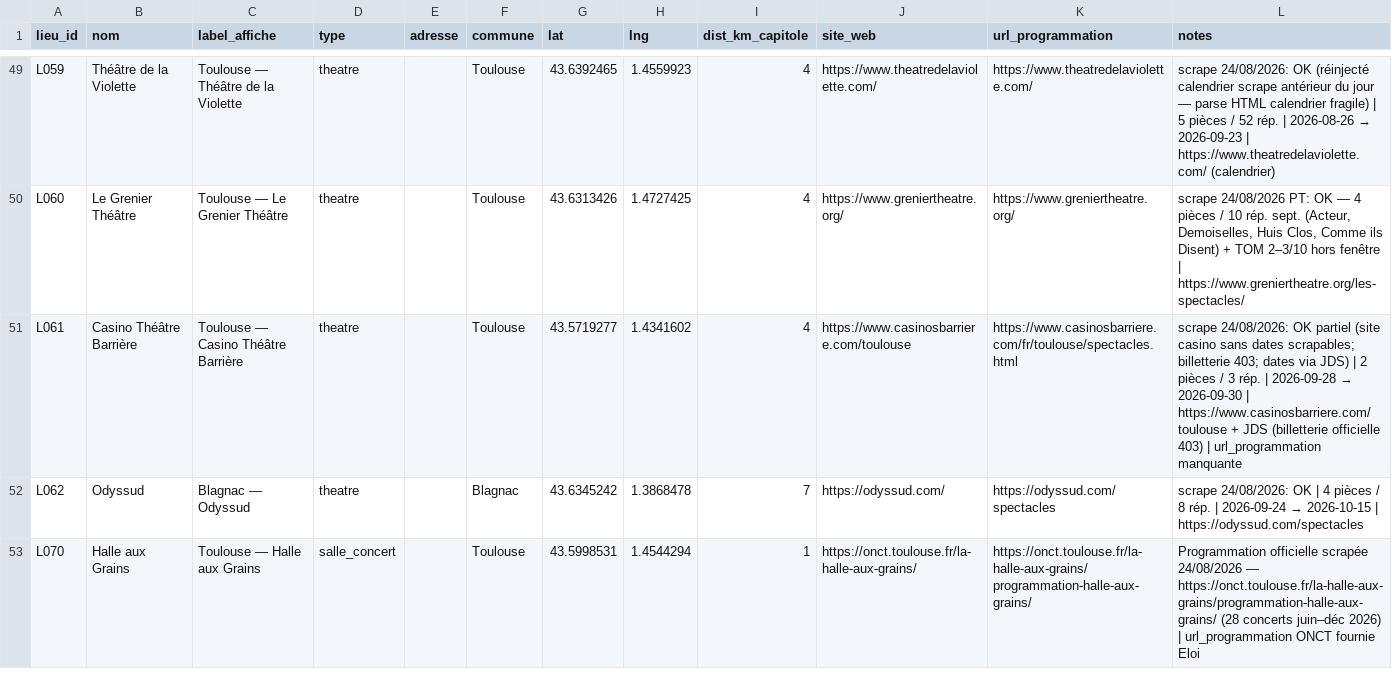
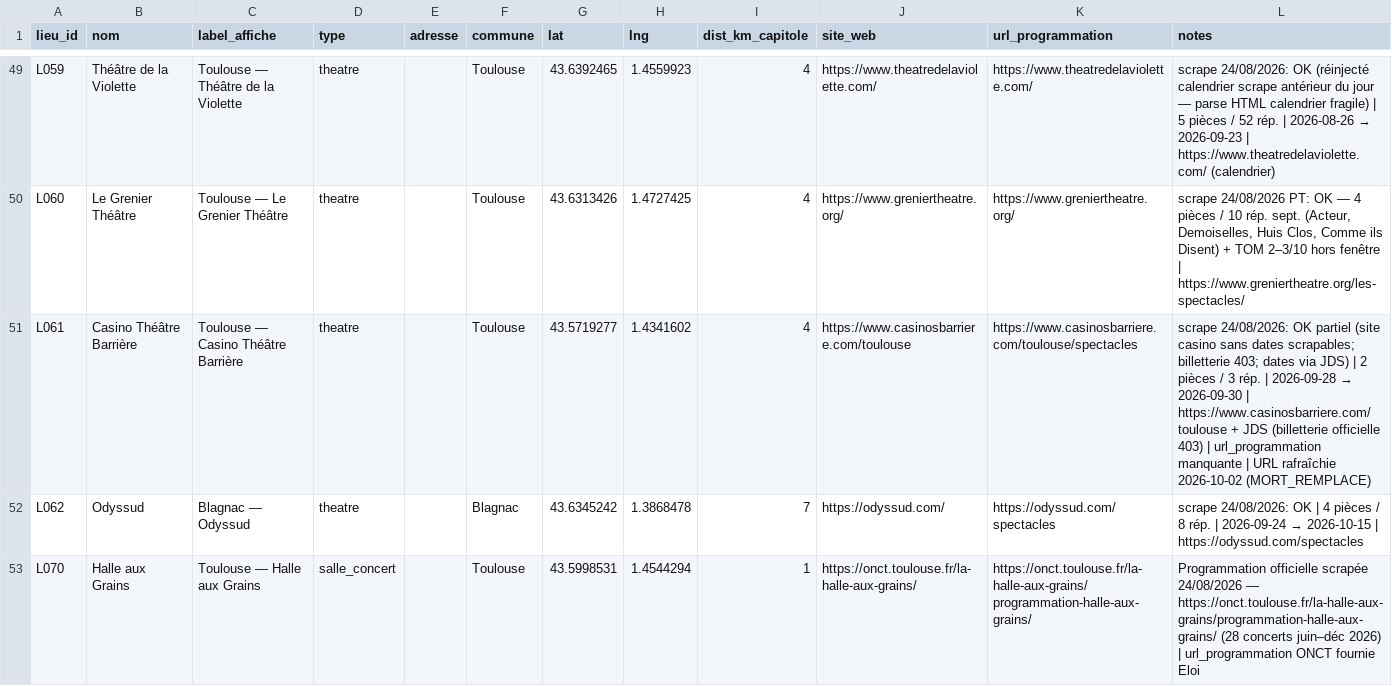
Before and after one commit to edosdat/CultureConnect, a CSV file: data/lieux.csv, drawn as a sheet; only a part is shown, gaps mark what is left out; the diff covers the shown part only.

```diff
--- a/data/lieux.csv
+++ b/data/lieux.csv
@@ -50,3 +50,3 @@ L059,Théâtre de la Violette,Toulouse — Théâtre de la Violette,theatre,,Tou
 L060,Le Grenier Théâtre,Toulouse — Le Grenier Théâtre,theatre,,Toulouse,43.6313426,1.4727425,4,https://www.greniertheatre.org/,https://www.greniertheatre.org/,"scrape 24/08/2026 PT: OK — 4 pièces / 10 rép. sept. (Acteur, Demoiselles, Huis Clos, Comme ils Disent) + TOM 2–3/10 hors fenêtre | https://www.greniertheatre.org/les-spectacles/"
-L061,Casino Théâtre Barrière,Toulouse — Casino Théâtre Barrière,theatre,,Toulouse,43.5719277,1.4341602,4,https://www.casinosbarriere.com/toulouse,https://www.casinosbarriere.com/fr/toulouse/spectacles.html,scrape 24/08/2026: OK partiel (site casino sans dates scrapables; billetterie 403; dates via JDS) | 2 pièces / 3 rép. | 2026-09-28 → 2026-09-30 | https://www.casinosbarriere.com/toulouse + JDS (billetterie officielle 403) | url_programmation manquante
+L061,Casino Théâtre Barrière,Toulouse — Casino Théâtre Barrière,theatre,,Toulouse,43.5719277,1.4341602,4,https://www.casinosbarriere.com/toulouse,https://www.casinosbarriere.com/toulouse/spectacles,scrape 24/08/2026: OK partiel (site casino sans dates scrapables; billetterie 403; dates via JDS) | 2 pièces / 3 rép. | 2026-09-28 → 2026-09-30 | https://www.casinosbarriere.com/toulouse + JDS (billetterie officielle 403) | url_programmation manquante | URL rafraîchie 2026-10-02 (MORT_REMPLACE)
 L062,Odyssud,Blagnac — Odyssud,theatre,,Blagnac,43.6345242,1.3868478,7,https://odyssud.com/,https://odyssud.com/spectacles,scrape 24/08/2026: OK | 4 pièces / 8 rép. | 2026-09-24 → 2026-10-15 | https://odyssud.com/spectacles
```
Also changed, not shown: 4 edited cells elsewhere in this file.
